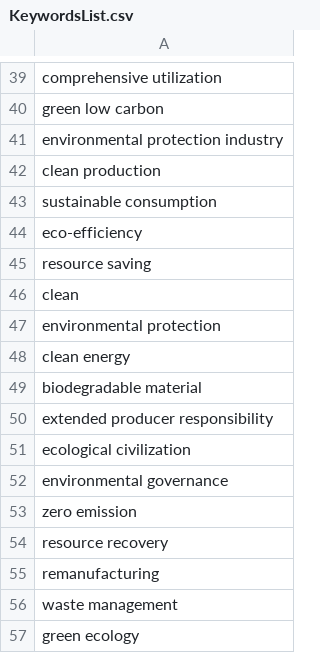
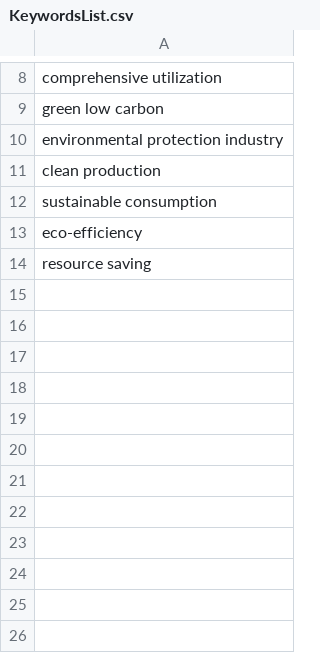
Before and after one commit to Rqcker/test, a CSV file: KeywordsList.csv, drawn as a sheet; only a part is shown, gaps mark what is left out; the diff covers the shown part only; the diff names each change by its address in the sheet, - before the commit and + after, or states it on an @@ line.

Commit message:
Update KeywordsList.csv

```diff
--- a/KeywordsList.csv
+++ b/KeywordsList.csv
-row 46: clean
-row 47: environmental protection
-row 48: clean energy
-row 49: biodegradable material
-row 50: extended producer responsibility
-row 51: ecological civilization
-row 52: environmental governance
-row 53: zero emission
-row 54: resource recovery
-row 55: remanufacturing
-row 56: waste management
-row 57: green ecology
```
Also changed, not shown: 31 removed rows elsewhere in this file.
